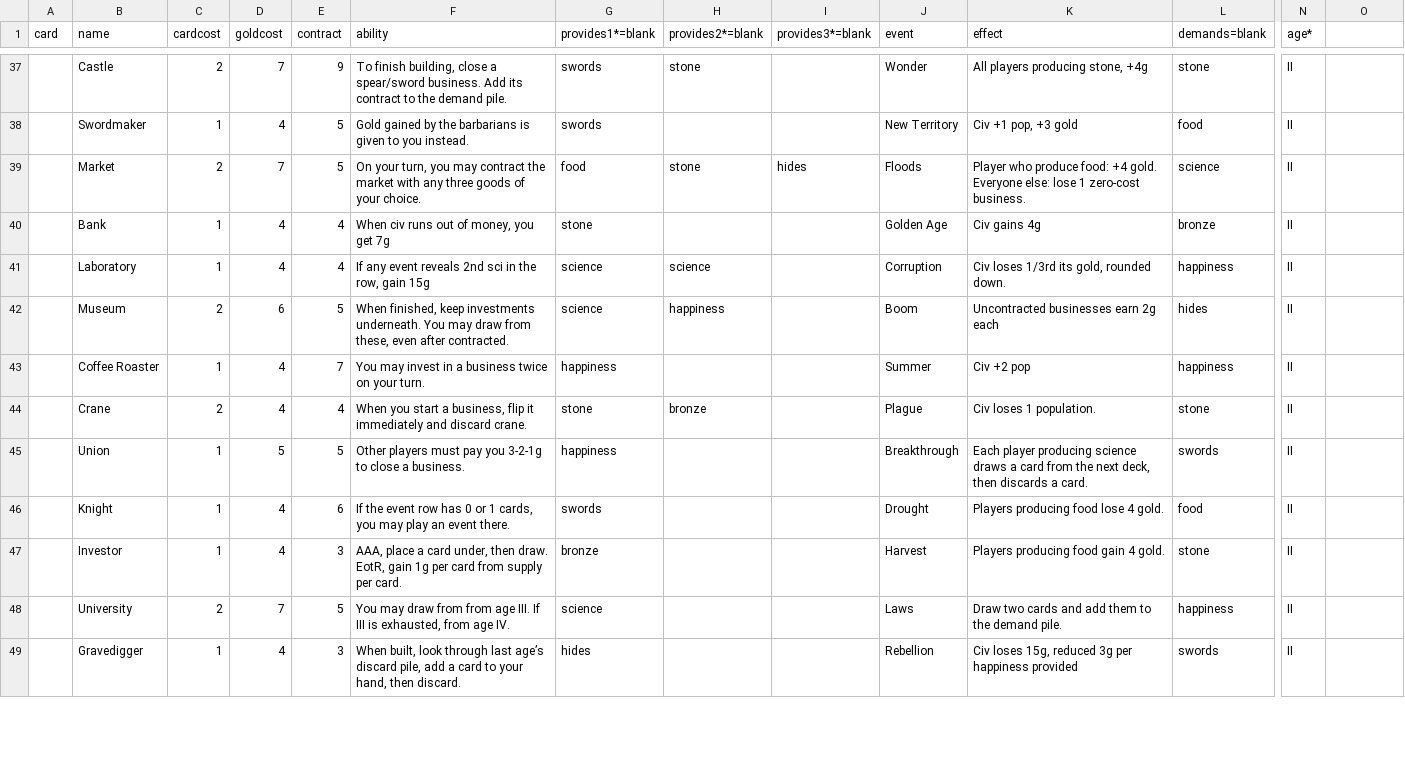
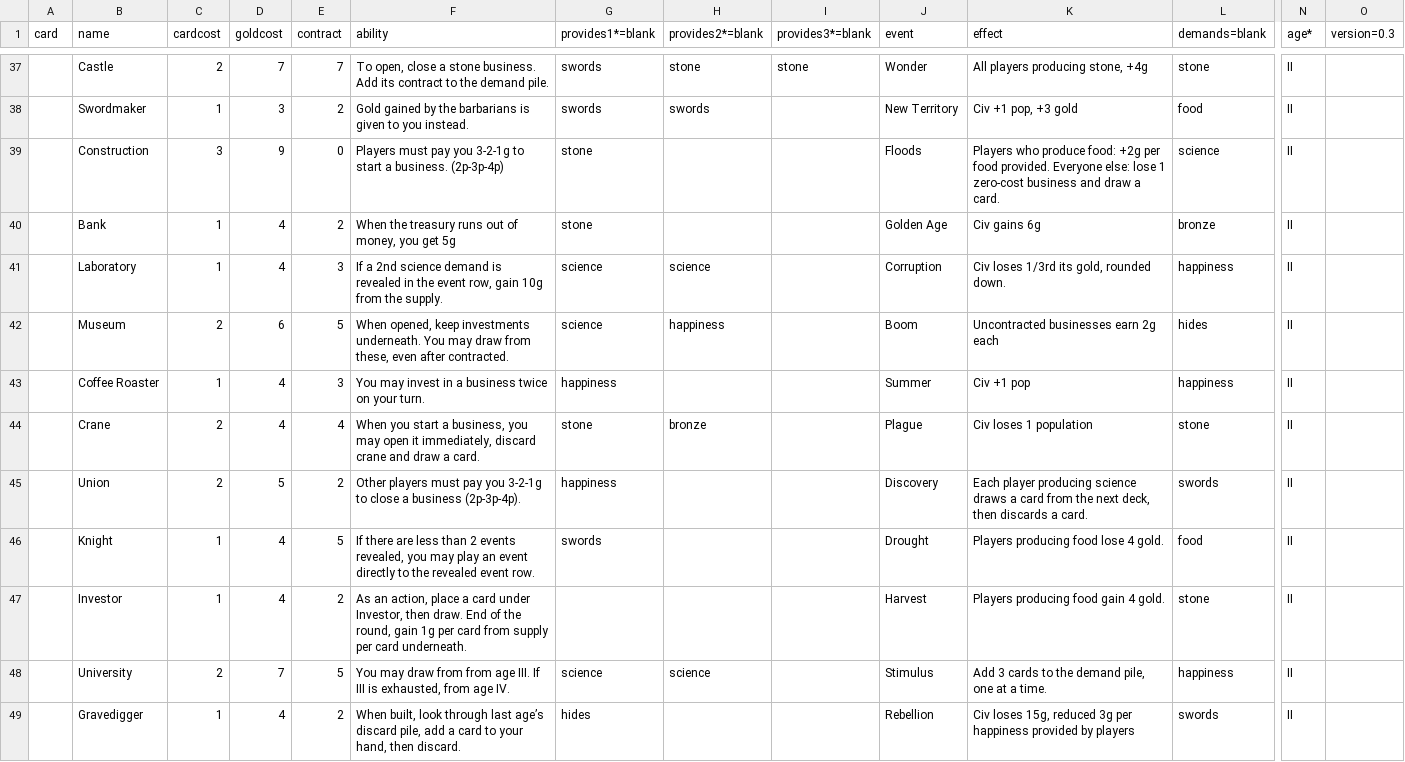
Before and after one commit to jaafit/civ-citizen, a CSV file: cards/civcitizen.csv, drawn as a sheet; only a part is shown, gaps mark what is left out; removed rows and columns are numbered as before the commit, all else as after; rows hold the shown columns only; the diff covers the shown part only; the diff names each change by its address in the sheet, - before the commit and + after, or states it on an @@ line.

Commit message:
Can close a business as an action. 8 cards per player End of round delayed to give everyone same turn count. Barbs now steal [barbcount] gold Changed end of round sequence Changed payout sequence to go business-by business by contract desc. Minimum pop is playercount End of game trigger Many card changes

```diff
--- a/cards/civcitizen.csv
+++ b/cards/civcitizen.csv
-O1: (empty)
+O1: version=0.3
-E37 (contract): 9
+E37 (contract): 7
-F37 (ability): To finish building, close a spear/sword business. Add…
+F37 (ability): To open, close a stone business. Add…
-I37 (provides3*=blank): (empty)
+I37 (provides3*=blank): stone
-D38 (goldcost): 4
+D38 (goldcost): 3
-E38 (contract): 5
+E38 (contract): 2
-H38 (provides2*=blank): (empty)
+H38 (provides2*=blank): swords
-row 39:  | Market | 2 | 7 | 5 | On your turn, you may contract the market with any three goods of your choice. | food | stone | hides | Floods | Player who produce food: +4 gold. Everyone else: lose 1 zero-cost business. | science | II
+row 39:  | Construction | 3 | 9 | 0 | Players must pay you 3-2-1g to start a business. (2p-3p-4p) | stone |  |  | Floods | Players who produce food: +2g per food provided. Everyone else: lose 1 zero-cost business and draw a card. | science | II
-E40 (contract): 4
+E40 (contract): 2
-F40 (ability): When civ runs out of money, you get 7g
+F40 (ability): When the treasury runs out of money, you get 5g
-K40 (effect): Civ gains 4g
+K40 (effect): Civ gains 6g
-E41 (contract): 4
+E41 (contract): 3
-F41 (ability): If any event reveals 2nd sci in the row, gain 15g
+F41 (ability): If a 2nd science demand is revealed in the event row, gain 10g from the supply.
-F42 (ability): When finished, keep investments…
+F42 (ability): When opened, keep investments…
-E43 (contract): 7
+E43 (contract): 3
-K43 (effect): Civ +2 pop
+K43 (effect): Civ +1 pop
-F44 (ability): …a business, flip it immediately and discard crane.
+F44 (ability): …a business, you may open it immediately, discard crane and draw a card.
-K44 (effect): Civ loses 1 population.
+K44 (effect): Civ loses 1 population
-C45 (cardcost): 1
+C45 (cardcost): 2
-E45 (contract): 5
+E45 (contract): 2
-F45 (ability): …close a business.
+F45 (ability): …close a business (2p-3p-4p).
-J45 (event): Breakthrough
+J45 (event): Discovery
-E46 (contract): 6
+E46 (contract): 5
-F46 (ability): If the event row has 0 or 1 cards, you may play an event there.
+F46 (ability): If there are less than 2 events revealed, you may play an event directly to the revealed event row.
-E47 (contract): 3
+E47 (contract): 2
-F47 (ability): AAA, place a card under, then draw. EotR, gain 1g per card from supply per card.
+F47 (ability): As an action, place a card under Investor, then draw. End of the round, gain 1g per card from supply per card underneath.
-G47 (provides1*=blank): bronze
+G47 (provides1*=blank): (empty)
-H48 (provides2*=blank): (empty)
+H48 (provides2*=blank): science
-J48 (event): Laws
+J48 (event): Stimulus
-K48 (effect): Draw two cards and add them to the demand pile.
+K48 (effect): Add 3 cards to the demand pile, one at a time.
-E49 (contract): 3
+E49 (contract): 2
-K49 (effect): …happiness provided
+K49 (effect): …happiness provided by players
```
Also changed, not shown: 3 added rows, 3 removed rows and 71 edited cells elsewhere in this file, 4 other files.
